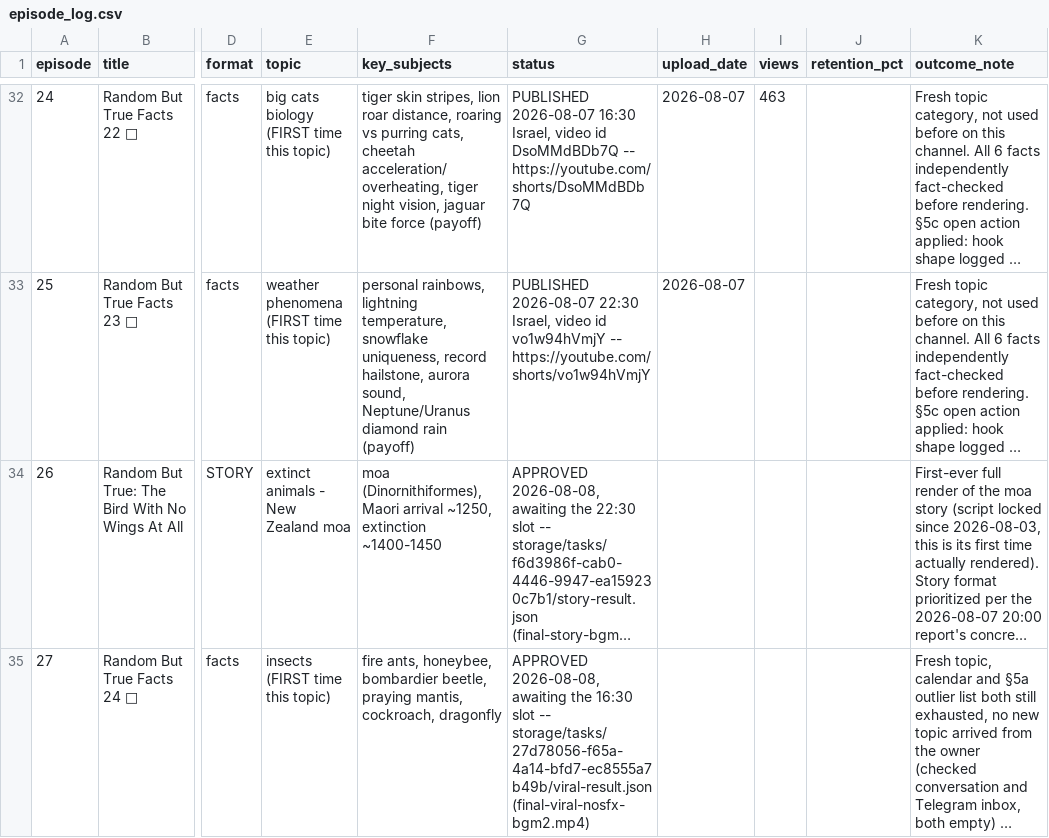
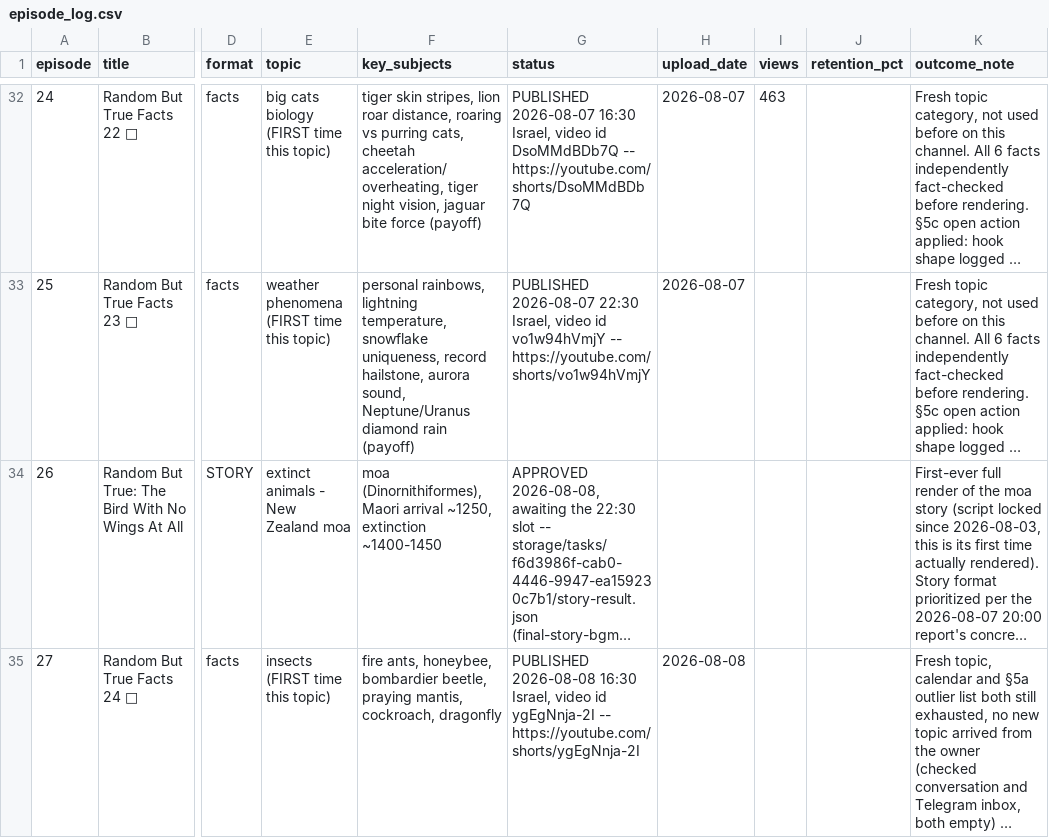
Before and after one commit to ortrsa/MoneyPrinterTurbo, a CSV file: docs/skill/plans/episode_log.csv, drawn as a sheet; only a part is shown, gaps mark what is left out; long unchanged cells end in …; the diff names each change by its address in the sheet, - before the commit and + after, or states it on an @@ line.

```diff
--- a/docs/skill/plans/episode_log.csv
+++ b/docs/skill/plans/episode_log.csv
-G35 (status): APPROVED 2026-08-08, awaiting the 16:30 slot -- storage/tasks/27d78056-f65a-4a14-bfd7-ec8555a7b49b/viral-result.json (final-viral-nosfx-bgm2.mp4)
+G35 (status): PUBLISHED 2026-08-08 16:30 Israel, video id ygEgNnja-2I -- https://youtube.com/shorts/ygEgNnja-2I
-H35 (upload_date): (empty)
+H35 (upload_date): 2026-08-08
```
